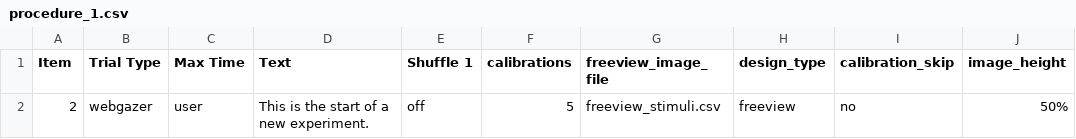
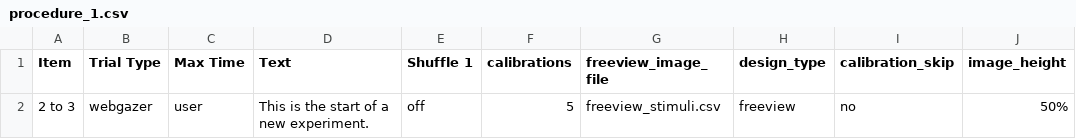
Before and after one commit to anthonyhaffey/online-eyetracking-msc, a CSV file: web/User/Experiments/webgazer/procedure_1.csv, drawn as a sheet.

```diff
--- a/web/User/Experiments/webgazer/procedure_1.csv
+++ b/web/User/Experiments/webgazer/procedure_1.csv
@@ -1,2 +1,2 @@
 Item,Trial Type,Max Time,Text,Shuffle 1,calibrations,freeview_image_file,design_type,calibration_skip,image_height,
-2,webgazer,user,This is the start of a new experiment.,off,5,freeview_stimuli.csv,freeview,no,50%,
+2 to 3,webgazer,user,This is the start of a new experiment.,off,5,freeview_stimuli.csv,freeview,no,50%,
```
Also changed, not shown: 7 other files.
